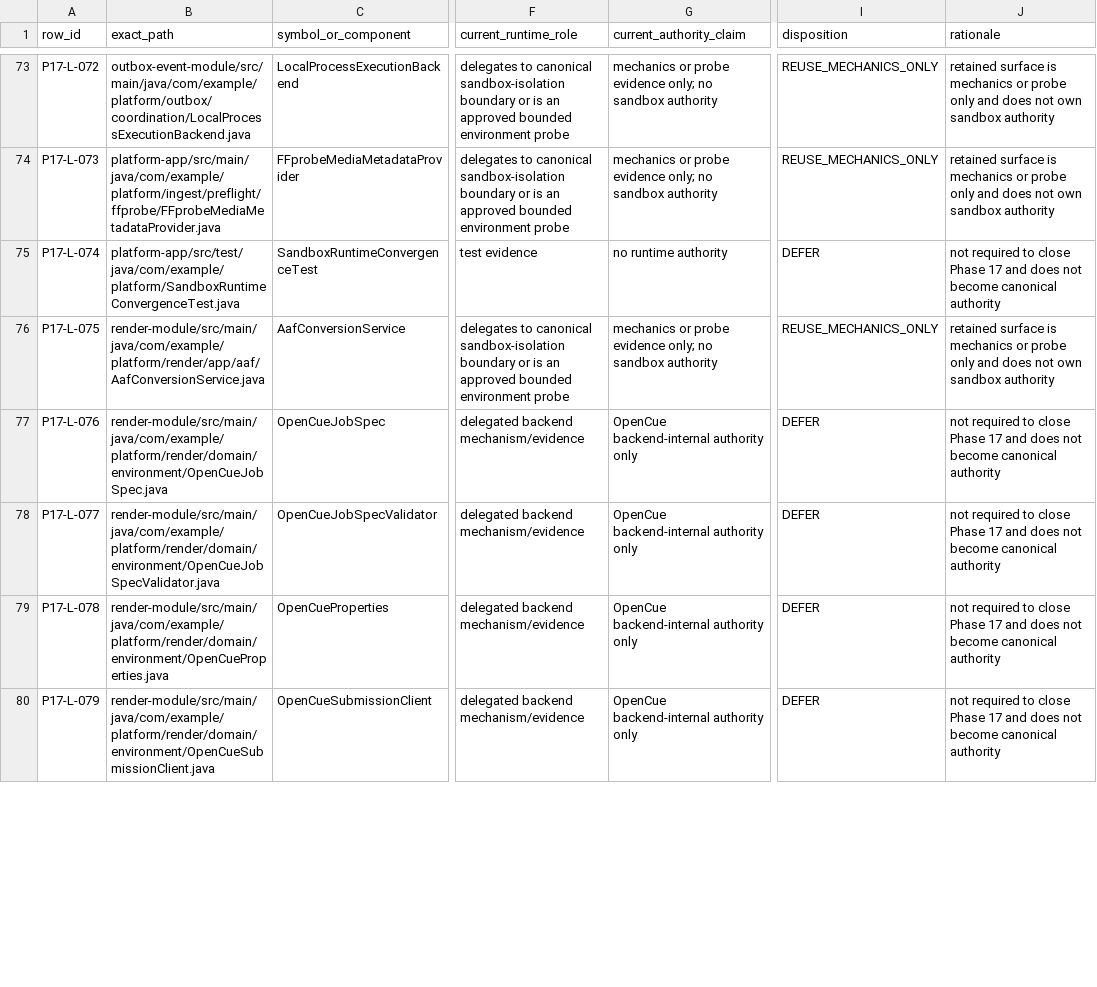
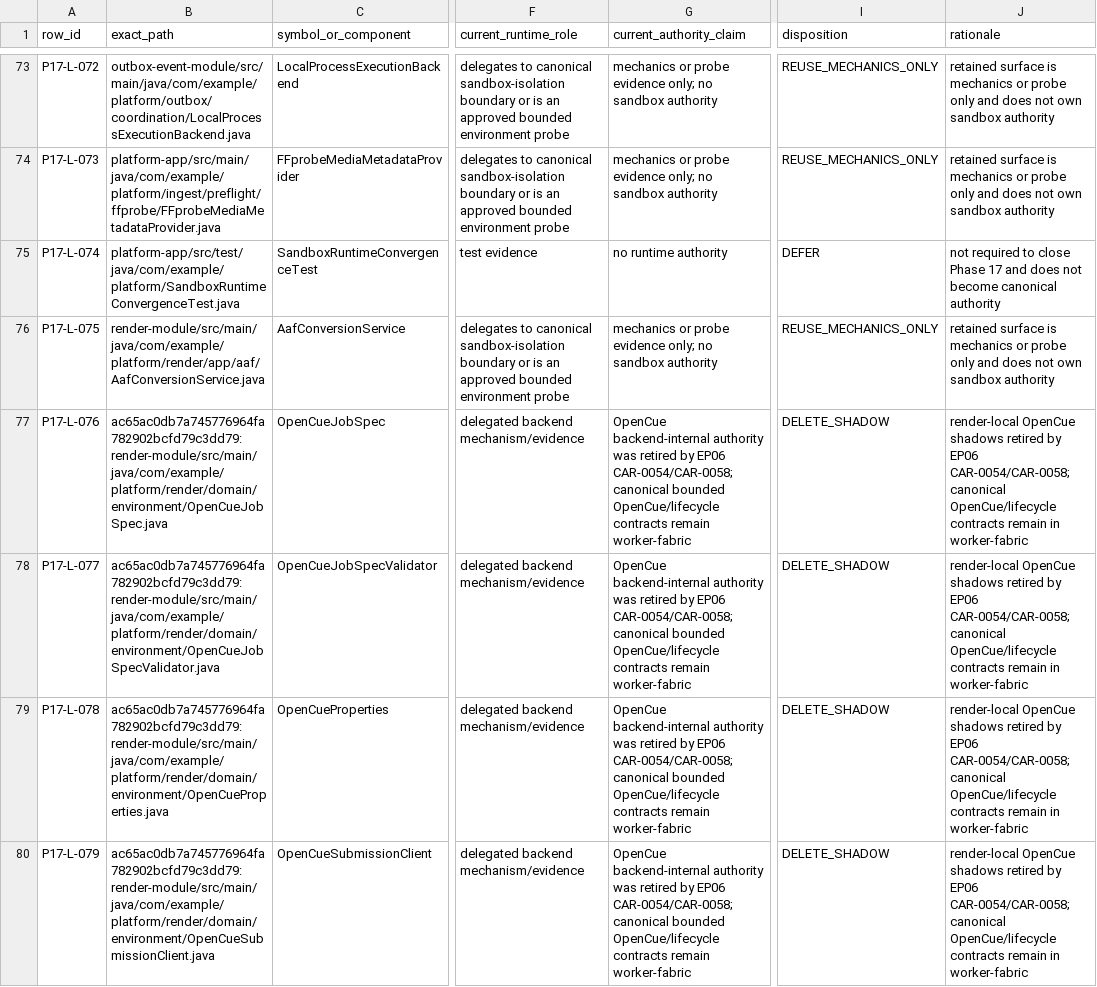
Before and after one commit to shangxq007/media-platform, a TSV file: docs/architecture/governance/automated-guards/phase17-sandbox-isolation-clean-forward-ledger.tsv, drawn as a sheet; only a part is shown, gaps mark what is left out; the diff covers the shown part only; the diff names each change by its address in the sheet, - before the commit and + after, or states it on an @@ line.

Commit message:
fix(provider): close EP06 frozen shadow dispositions
Retire the remaining render-local OpenCueSubmissionRequest and ExecutionJob shadow subgraph for CAR-0054/CAR-0058. Synchronize the active Phase-17 guard ledger append-forward; no provider adapter or runtime feature is introduced.

```diff
--- a/docs/architecture/governance/automated-guards/phase17-sandbox-isolation-clean-forward-ledger.tsv
+++ b/docs/architecture/governance/automated-guards/phase17-sandbox-isolation-clean-forward-ledger.tsv
-B77 (exact_path): render-module/src/main/java/com/example/platform/render/domain/environment/OpenCueJobSpec.java
+B77 (exact_path): ac65ac0db7a745776964fa782902bcfd79c3dd79:render-module/src/main/java/com/example/platform/render/domain/environment/OpenCueJobSpec.java
-G77:G80 (current_authority_claim): …backend-internal authority only
+G77:G80 (current_authority_claim): …backend-internal authority was retired by EP06 CAR-0054/CAR-0058; canonical bounded OpenCue/lifecycle contracts remain worker-fabric
-I77:I80 (disposition): DEFER
+I77:I80 (disposition): DELETE_SHADOW
-J77:J80 (rationale): not required to close Phase 17 and does not become canonical authority
+J77:J80 (rationale): render-local OpenCue shadows retired by EP06 CAR-0054/CAR-0058; canonical OpenCue/lifecycle contracts remain in worker-fabric
-B78 (exact_path): render-module/src/main/java/com/example/platform/render/domain/environment/OpenCueJobSpecValidator.java
+B78 (exact_path): ac65ac0db7a745776964fa782902bcfd79c3dd79:render-module/src/main/java/com/example/platform/render/domain/environment/OpenCueJobSpecValidator.java
-B79 (exact_path): render-module/src/main/java/com/example/platform/render/domain/environment/OpenCueProperties.java
+B79 (exact_path): ac65ac0db7a745776964fa782902bcfd79c3dd79:render-module/src/main/java/com/example/platform/render/domain/environment/OpenCueProperties.java
-B80 (exact_path): render-module/src/main/java/com/example/platform/render/domain/environment/OpenCueSubmissionClient.java
+B80 (exact_path): ac65ac0db7a745776964fa782902bcfd79c3dd79:render-module/src/main/java/com/example/platform/render/domain/environment/OpenCueSubmissionClient.java
```
Also changed, not shown: 47 edited cells elsewhere in this file, 27 other files.
